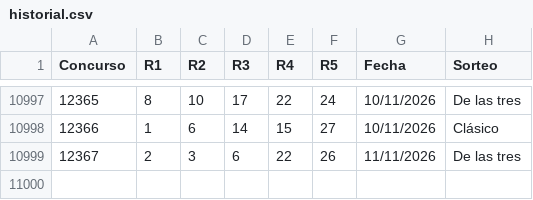
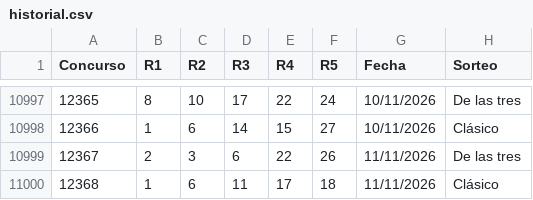
Before and after one commit to vrr6903-dotcom/Chispazohoy, a CSV file: historial.csv, drawn as a sheet; only a part is shown, gaps mark what is left out; the diff names each change by its address in the sheet, - before the commit and + after, or states it on an @@ line.

```diff
--- a/historial.csv
+++ b/historial.csv
+row 11000: 12368 | 1 | 6 | 11 | 17 | 18 | 11/11/2026 | Clásico
```
Also changed, not shown: 50 other files.
